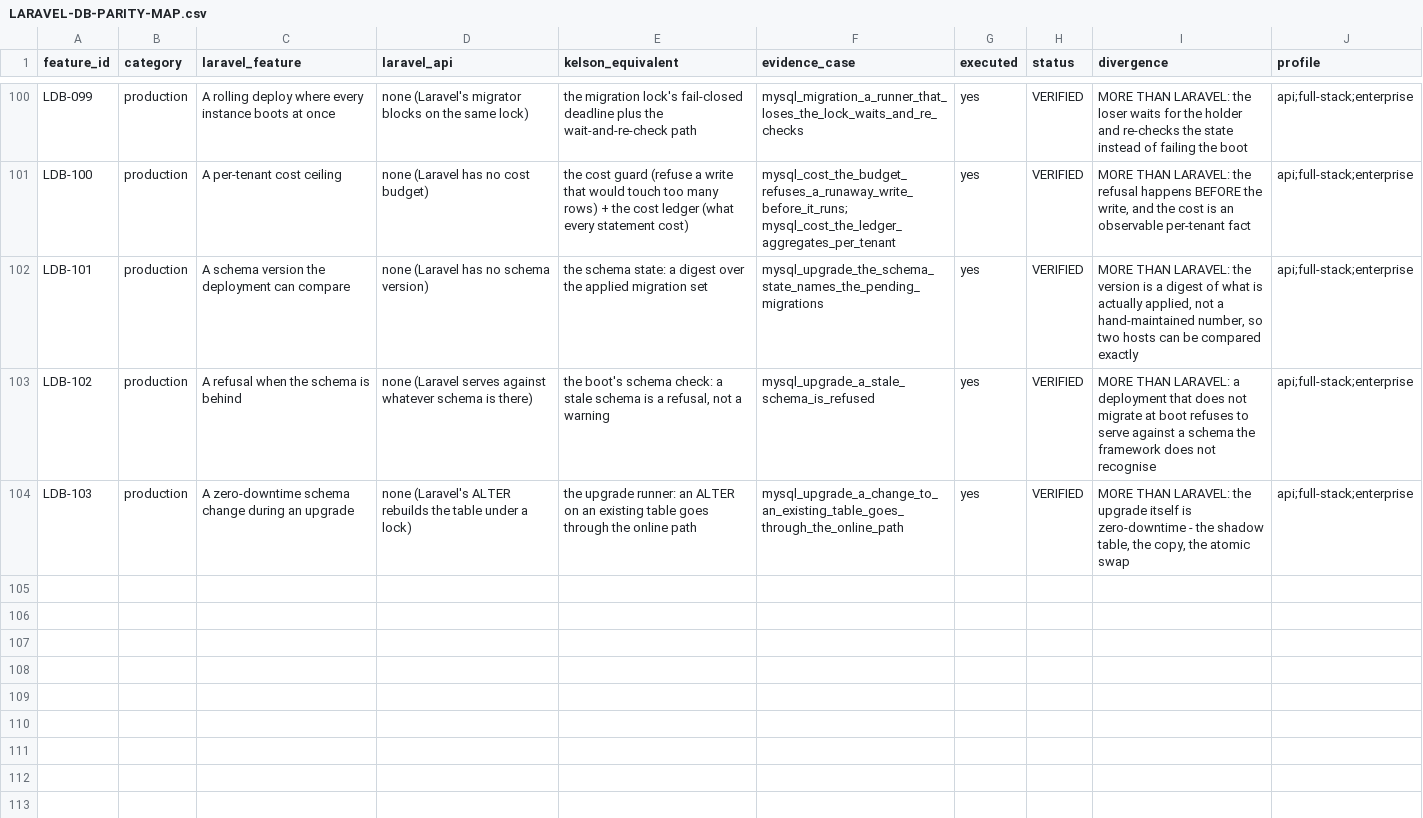
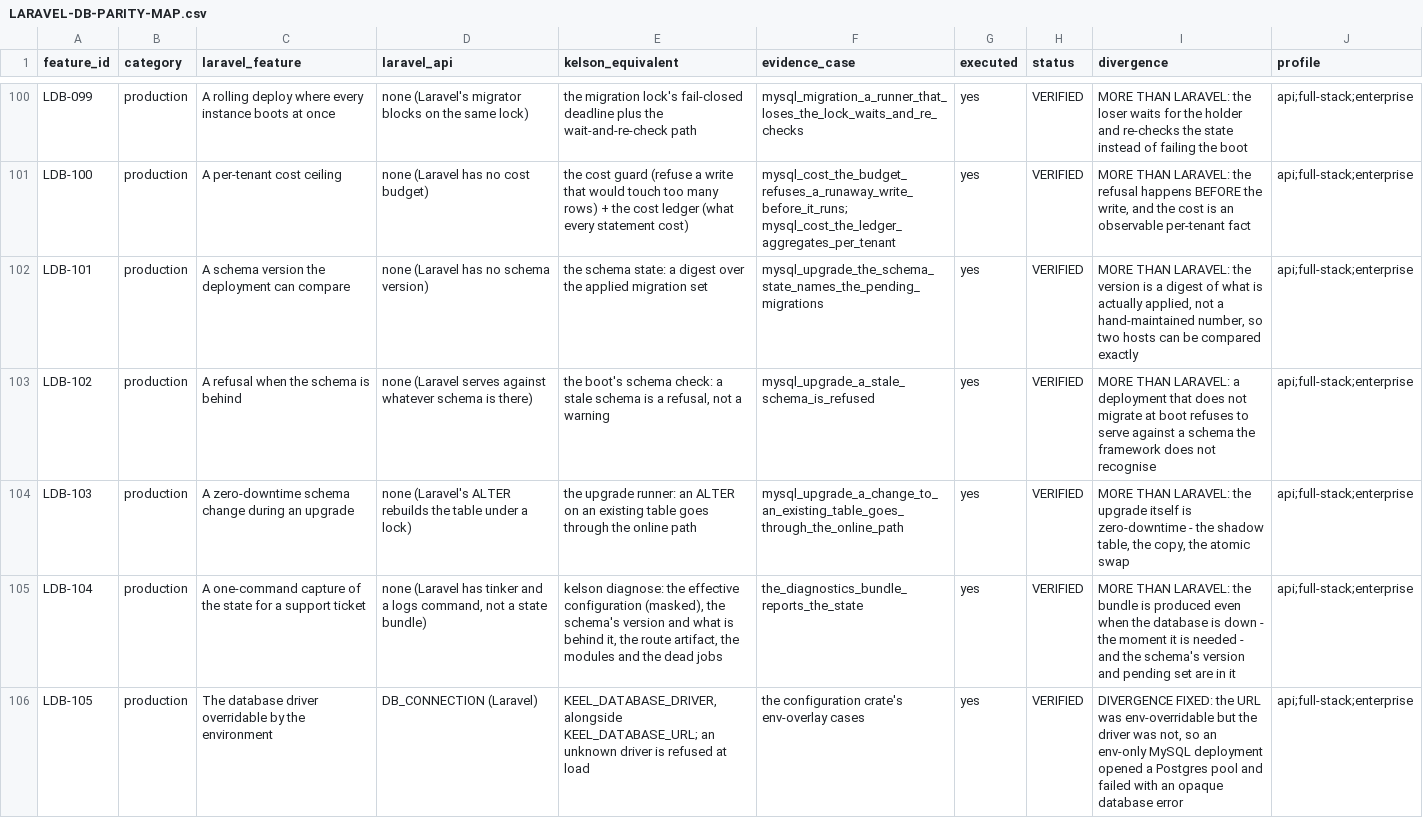
Before and after one commit to 7d7s/axomarc, a CSV file: medicare-complete-hospital-clinic-appointment-system-with-admin-web-user-doctor-apps/platform/keel-platform/docs/audits/kelson-laravel-forensic-2026-10-21/LARAVEL-DB-PARITY-MAP.csv, drawn as a sheet; only a part is shown, gaps mark what is left out; the diff names each change by its address in the sheet, - before the commit and + after, or states it on an @@ line.

Commit message:
feat(console): the diagnostics bundle - one command for a support ticket
The operations contract, first piece: what a platform team needs when
something is wrong, in one command.

`kelson diagnose` captures the state an operator would otherwise spend an
afternoon collecting by hand:

  THE ENVIRONMENT  the effective configuration, with the database password
                   masked (a bundle goes into a ticket)
  THE ROUTES       the route artifact, its manifest hash, the route count and
                   the modules it serves
  THE SCHEMA       the schema's version, the version the framework requires,
                   the applied count and what is PENDING - the thing that
                   matters when an instance refuses to serve
  THE QUEUE        the dead jobs awaiting a manual retry

It is BEST EFFORT by design: the bundle is still produced when the database
is down - which is exactly the moment it is needed - and a failed probe is
reported as a line, not as a failed command.

(The console already had a `doctor` command - an environment preflight: the
toolchain, the config, the migrations, the roles. That is a different thing
and it is untouched; the bundle is `diagnose`.)

Also fixed: the database DRIVER was not env-overridable, only the URL. A
deployment that pointed KEEL_DATABASE_URL at MySQL still opened a Postgres
pool and failed with an opaque database error. KEEL_DATABASE_DRIVER now
overrides the driver, and an unknown driver is REFUSED at load (fail-closed)
rather than silently left on the default.

The parity map grows to 105 rows: 80 VERIFIED, 18 PARTIAL, 5
EXCLUDED_BY_DESIGN, 2 OPEN; 103 rows carry an executed case and all 120
cited case names are verified to exist by a script.

Evidence: the console 64 (the bundle case included); the configuration 70;
the live MySQL matrices 30 + 34 + 8 + 6 + 2 + 3 = 83 cases; dep-rules clean;
lint clean; the whole workspace (lib + tests) compiles.

```diff
--- a/medicare-complete-hospital-clinic-appointment-system-with-admin-web-user-doctor-apps/platform/keel-platform/docs/audits/kelson-laravel-forensic-2026-10-21/LARAVEL-DB-PARITY-MAP.csv
+++ b/medicare-complete-hospital-clinic-appointment-system-with-admin-web-user-doctor-apps/platform/keel-platform/docs/audits/kelson-laravel-forensic-2026-10-21/LARAVEL-DB-PARITY-MAP.csv
+row 105: LDB-104 | production | A one-command capture of the state for a support ticket | none (Laravel has tinker and a logs command, not a state bundle) | kelson diagnose: the effective configuration (masked), the schema's version and what is behind it, the route artifact, the modules and the dead jobs | the_diagnostics_bundle_reports_the_state | yes | VERIFIED | MORE THAN LARAVEL: the bundle is produced even when the database is down - the moment it is needed - and the schema's version and pending set are in it | api;full-stack;enterprise
+row 106: LDB-105 | production | The database driver overridable by the environment | DB_CONNECTION (Laravel) | KEEL_DATABASE_DRIVER, alongside KEEL_DATABASE_URL; an unknown driver is refused at load | the configuration crate's env-overlay cases | yes | VERIFIED | DIVERGENCE FIXED: the URL was env-overridable but the driver was not, so an env-only MySQL deployment opened a Postgres pool and failed with an opaque database error | api;full-stack;enterprise
```
Also changed, not shown: 3 other files.
